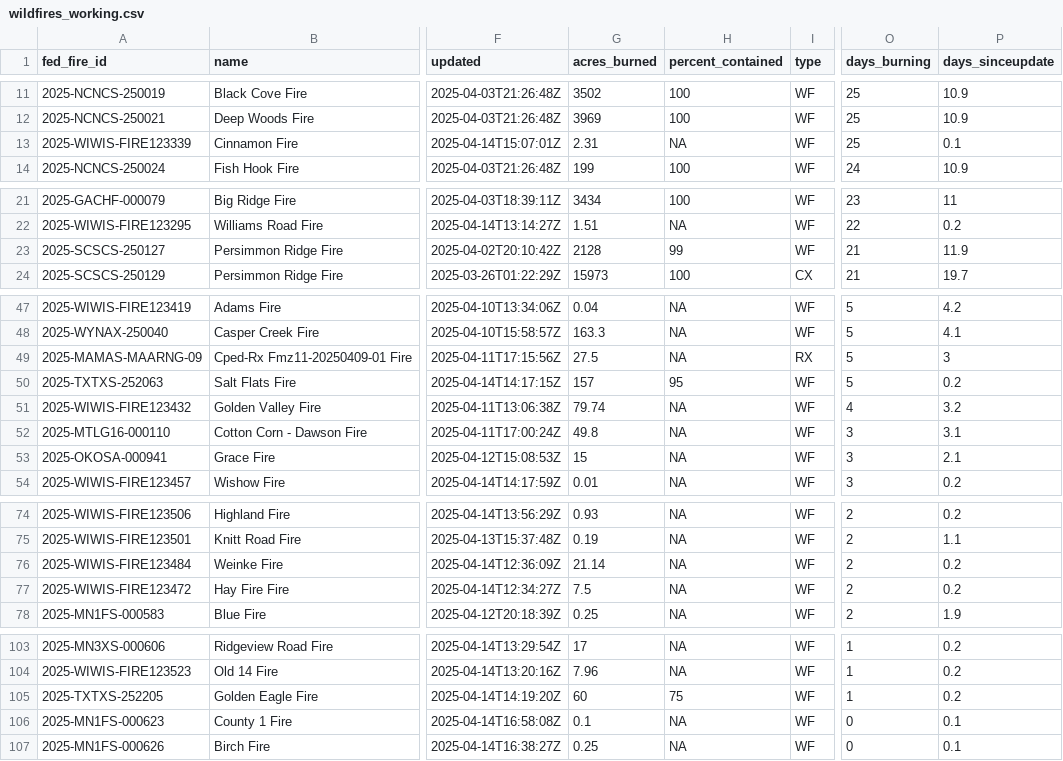
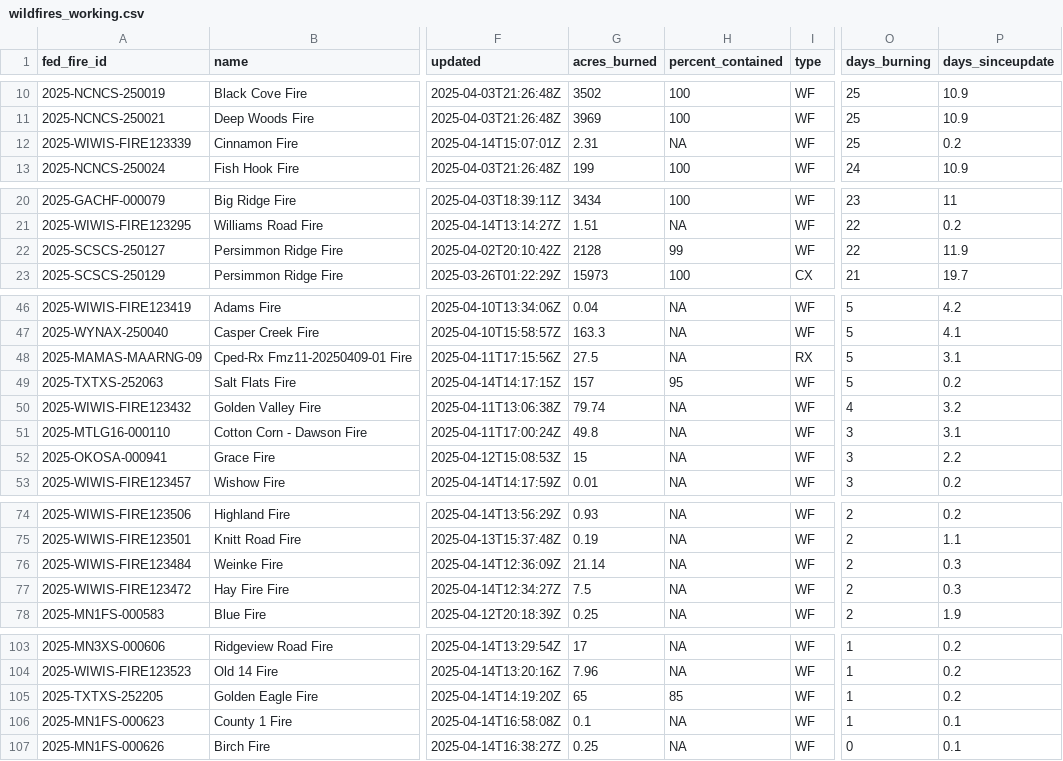
Before and after one commit to abcotvdata/wildfire_tracker, a CSV file: data/wildfires_working.csv, drawn as a sheet; only a part is shown, gaps mark what is left out; addresses are those after the commit; the diff covers the shown part only; the diff names each change by its address in the sheet, - before the commit and + after, or states it on an @@ line.

```diff
--- a/data/wildfires_working.csv
+++ b/data/wildfires_working.csv
-P12 (days_sinceupdate): 0.1
+P12 (days_sinceupdate): 0.2
-O22 (days_burning): 21
+O22 (days_burning): 22
-P48 (days_sinceupdate): 3
+P48 (days_sinceupdate): 3.1
-P52 (days_sinceupdate): 2.1
+P52 (days_sinceupdate): 2.2
-P76:P77 (days_sinceupdate): 0.2
+P76:P77 (days_sinceupdate): 0.3
-G105 (acres_burned): 60
+G105 (acres_burned): 65
-H105 (percent_contained): 75
+H105 (percent_contained): 85
-O106 (days_burning): 0
+O106 (days_burning): 1
```
Also changed, not shown: 1 added row, 1 removed row and 9 edited cells elsewhere in this file, 8 other files.
